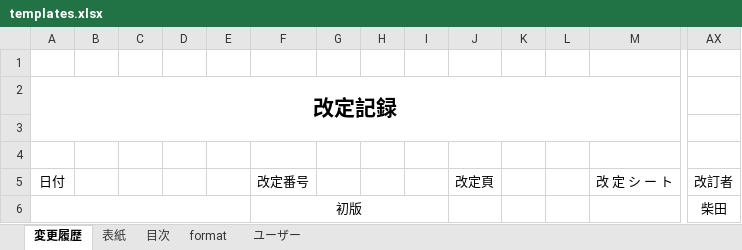
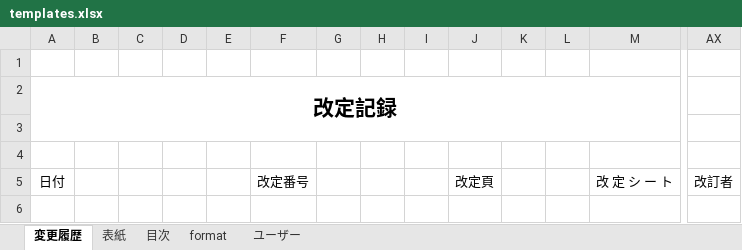
Before and after one commit to tanabebe/go-excel-export-ddl, an Excel workbook: excel/templates.xlsx, sheet 変更履歴, drawn as a sheet; only a part is shown, gaps mark what is left out; values as stored, in another font and other column widths than the file's, no borders; rows hold the shown columns only; the diff names each change by its address in the sheet, - before the commit and + after, or states it on an @@ line.

Commit message:
templateに名字記載は不要なので削除しました

```diff
--- a/excel/templates.xlsx (sheet 変更履歴)
+++ b/excel/templates.xlsx (sheet 変更履歴)
-row 6:  |  |  |  |  | 初版 |  |  |  |  |  |  |  | 柴田
```
Also changed, not shown: sheet 目次.
